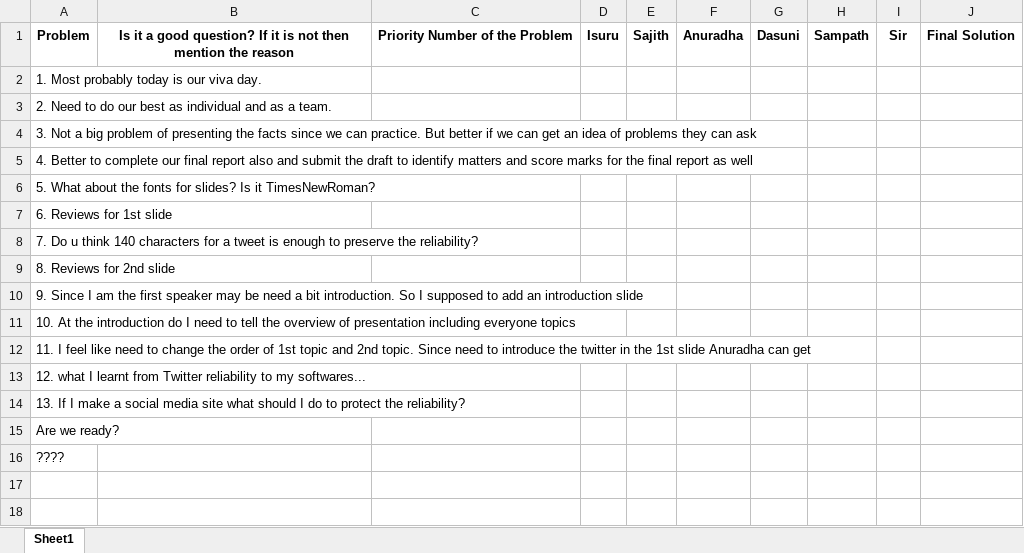
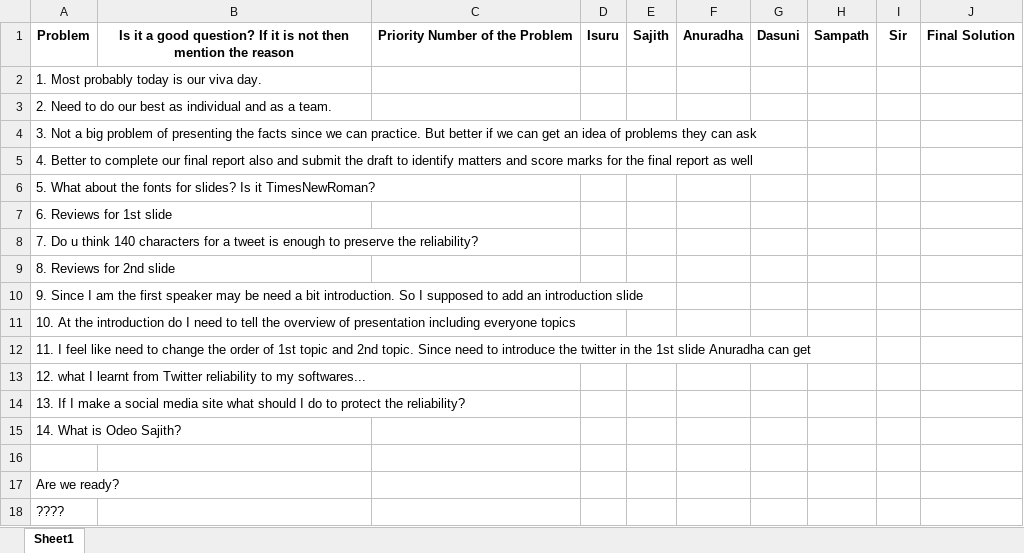
Before and after one commit to Sajith16/SACaseStudy, an Excel workbook: 14.05.17/Problems&Solutions.xlsx, sheet Sheet1, drawn as a sheet; values as stored, in another font and other column widths than the file's, no borders; the diff names each change by its address in the sheet, - before the commit and + after, or states it on an @@ line.

Commit message:
Add ur viva problems here

```diff
--- a/14.05.17/Problems&Solutions.xlsx (sheet Sheet1)
+++ b/14.05.17/Problems&Solutions.xlsx (sheet Sheet1)
+row 15: 14. What is Odeo Sajith?
+row 16: (empty)
```
